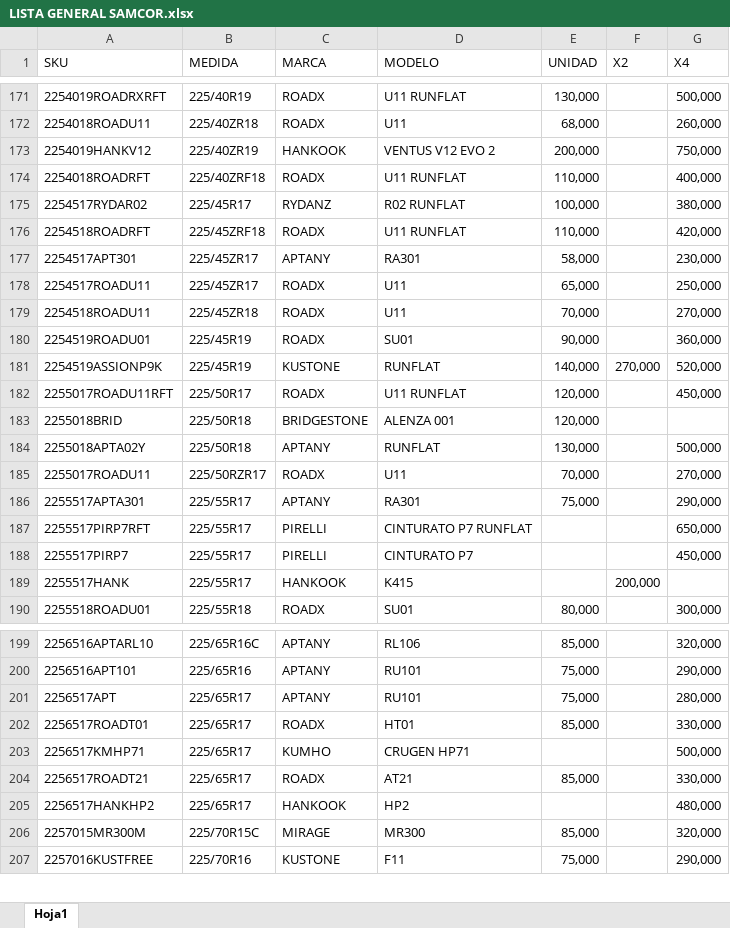
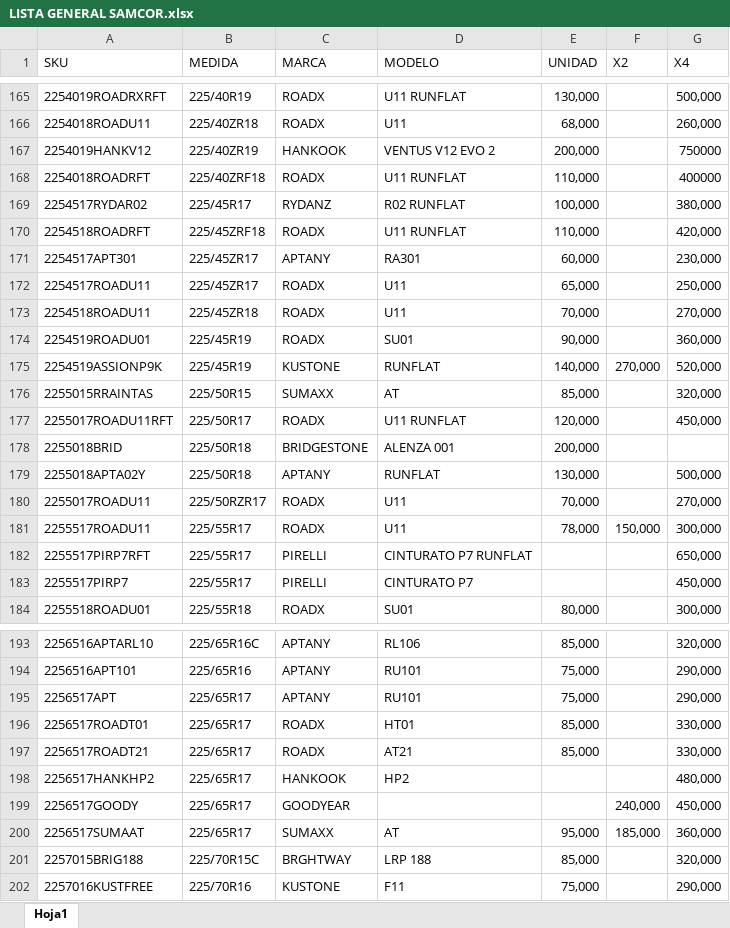
Before and after one commit to SebaBecerra99/BuscadorPorMedida, an Excel workbook: files/LISTA GENERAL SAMCOR.xlsx, sheet Hoja1, drawn as a sheet; only a part is shown, gaps mark what is left out; values as stored, in another font and other column widths than the file's, no borders; conditional formats and table styles not drawn; removed rows and columns are numbered as before the commit, all else as after; the diff covers the shown part only; the diff names each change by its address in the sheet, - before the commit and + after, or states it on an @@ line.

```diff
--- a/files/LISTA GENERAL SAMCOR.xlsx (sheet Hoja1)
+++ b/files/LISTA GENERAL SAMCOR.xlsx (sheet Hoja1)
-G167 (X4): 750,000
+G167 (X4): 750000
-G168 (X4): 400,000
+G168 (X4): 400000
-E171 (UNIDAD): 58,000
+E171 (UNIDAD): 60,000
+row 176: 2255015RRAINTAS | 225/50R15 | SUMAXX | AT | 85,000 |  | 320,000
-E178 (UNIDAD): 120,000
+E178 (UNIDAD): 200,000
-row 186: 2255517APTA301 | 225/55R17 | APTANY | RA301 | 75,000 |  | 290,000
+row 181: 2255517ROADU11 | 225/55R17 | ROADX | U11 | 78,000 | 150,000 | 300,000
-row 189: 2255517HANK | 225/55R17 | HANKOOK | K415 |  | 200,000
-G195 (X4): 280,000
+G195 (X4): 290,000
-row 203: 2256517KMHP71 | 225/65R17 | KUMHO | CRUGEN HP71 |  |  | 500,000
+row 199: 2256517GOODY | 225/65R17 | GOODYEAR |  |  | 240,000 | 450,000
+row 200: 2256517SUMAAT | 225/65R17 | SUMAXX | AT | 95,000 | 185,000 | 360,000
-A201 (SKU): 2257015MR300M
+A201 (SKU): 2257015BRIG188
-C201 (MARCA): MIRAGE
+C201 (MARCA): BRGHTWAY
-D201 (MODELO): MR300
+D201 (MODELO): LRP 188
```
Also changed, not shown: 18 added rows, 19 removed rows, 38 edited cells and cell formats elsewhere in this sheet.
